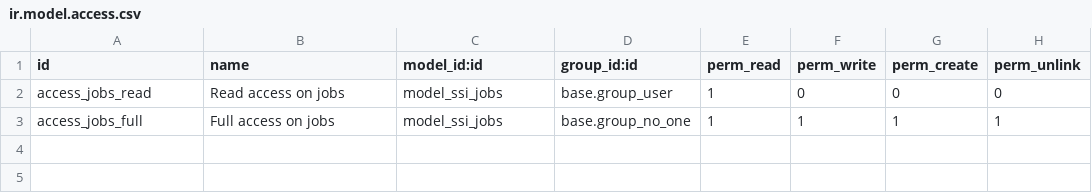
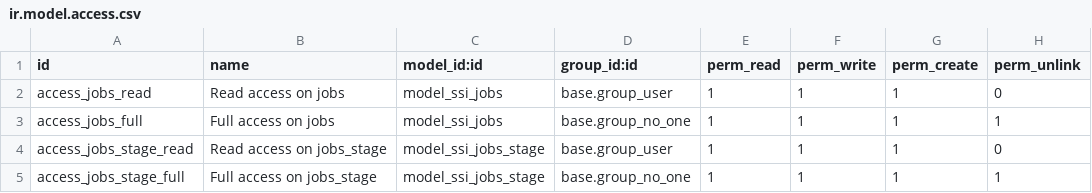
Before and after one commit to jnovela/rsaworks, a CSV file: ssi_jobs/security/ir.model.access.csv, drawn as a sheet.

Commit message:
security update

```diff
--- a/ssi_jobs/security/ir.model.access.csv
+++ b/ssi_jobs/security/ir.model.access.csv
@@ -1,3 +1,5 @@
 id,name,model_id:id,group_id:id,perm_read,perm_write,perm_create,perm_unlink
-access_jobs_read,Read access on jobs,model_ssi_jobs,base.group_user,1,0,0,0
+access_jobs_read,Read access on jobs,model_ssi_jobs,base.group_user,1,1,1,0
 access_jobs_full,Full access on jobs,model_ssi_jobs,base.group_no_one,1,1,1,1
+access_jobs_stage_read,Read access on jobs_stage,model_ssi_jobs_stage,base.group_user,1,1,1,0
+access_jobs_stage_full,Full access on jobs_stage,model_ssi_jobs_stage,base.group_no_one,1,1,1,1
```
Also changed, not shown: 1 other file.
